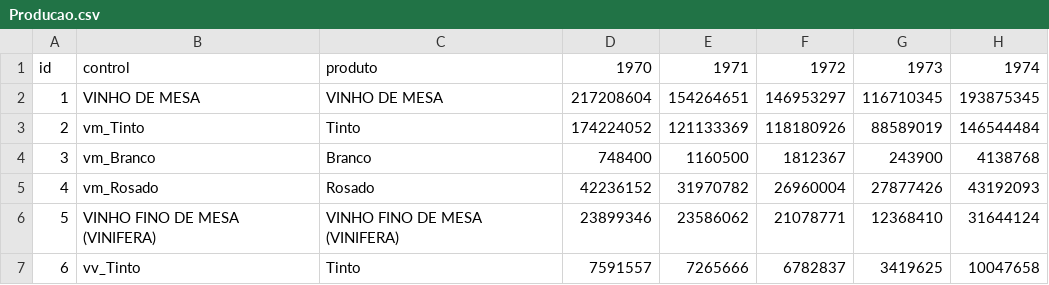
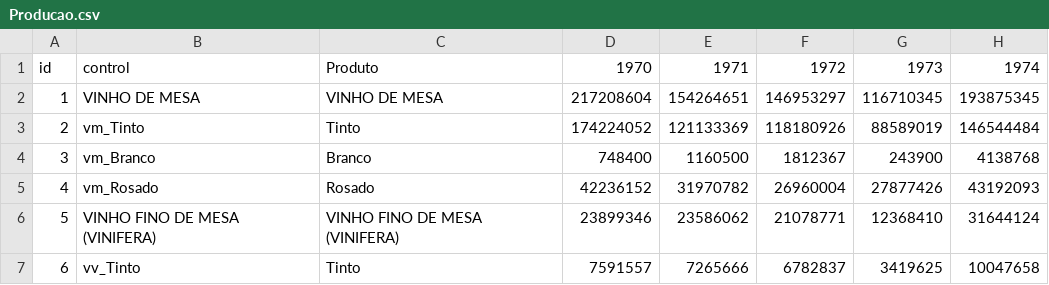
Before and after one commit to 0verthrive/FIAP-MLE-Challenge, a CSV file: data_extraction/data/Producao.csv, drawn as a sheet; only a part is shown; the diff names each change by its address in the sheet, - before the commit and + after, or states it on an @@ line.

```diff
--- a/data_extraction/data/Producao.csv
+++ b/data_extraction/data/Producao.csv
-C1: produto
+C1: Produto
```
Also changed, not shown: 44 other files.
